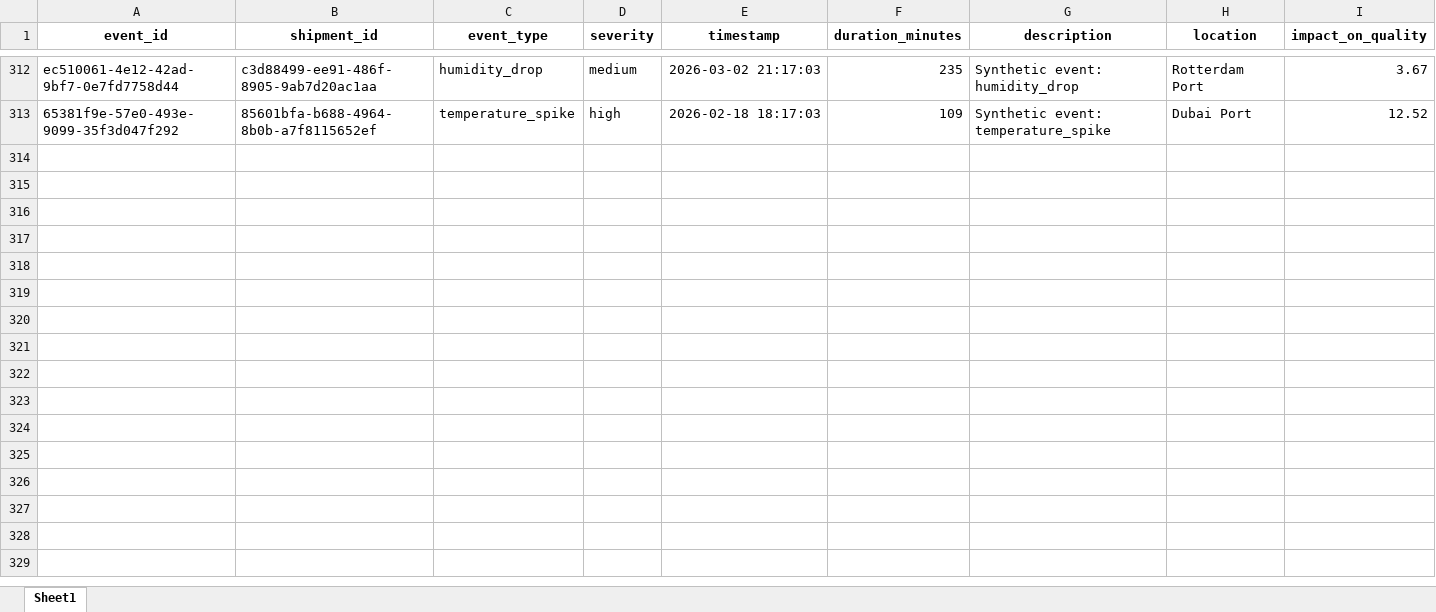
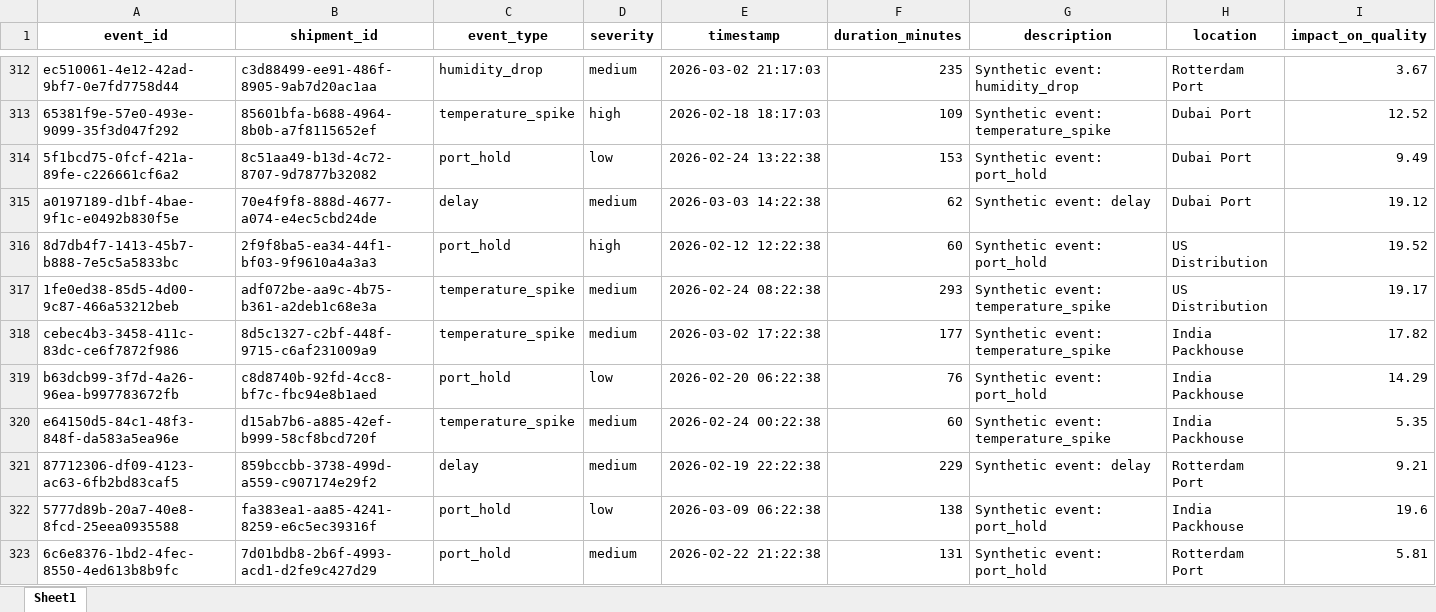
Before and after one commit to KavyaKunchaparthi/cold-chain-data-generator, an Excel workbook: events.xlsx, sheet Sheet1, drawn as a sheet; only a part is shown, gaps mark what is left out; values as stored, in another font and other column widths than the file's, no borders; the diff covers the shown part only; the diff names each change by its address in the sheet, - before the commit and + after, or states it on an @@ line.

```diff
--- a/events.xlsx (sheet Sheet1)
+++ b/events.xlsx (sheet Sheet1)
+row 314: 5f1bcd75-0fcf-421a-89fe-c226661cf6a2 | 8c51aa49-b13d-4c72-8707-9d7877b32082 | port_hold | low | 2026-02-24 13:22:38 | 153 | Synthetic event: port_hold | Dubai Port | 9.49
+row 315: a0197189-d1bf-4bae-9f1c-e0492b830f5e | 70e4f9f8-888d-4677-a074-e4ec5cbd24de | delay | medium | 2026-03-03 14:22:38 | 62 | Synthetic event: delay | Dubai Port | 19.12
+row 316: 8d7db4f7-1413-45b7-b888-7e5c5a5833bc | 2f9f8ba5-ea34-44f1-bf03-9f9610a4a3a3 | port_hold | high | 2026-02-12 12:22:38 | 60 | Synthetic event: port_hold | US Distribution | 19.52
+row 317: 1fe0ed38-85d5-4d00-9c87-466a53212beb | adf072be-aa9c-4b75-b361-a2deb1c68e3a | temperature_spike | medium | 2026-02-24 08:22:38 | 293 | Synthetic event: temperature_spike | US Distribution | 19.17
+row 318: cebec4b3-3458-411c-83dc-ce6f7872f986 | 8d5c1327-c2bf-448f-9715-c6af231009a9 | temperature_spike | medium | 2026-03-02 17:22:38 | 177 | Synthetic event: temperature_spike | India Packhouse | 17.82
+row 319: b63dcb99-3f7d-4a26-96ea-b997783672fb | c8d8740b-92fd-4cc8-bf7c-fbc94e8b1aed | port_hold | low | 2026-02-20 06:22:38 | 76 | Synthetic event: port_hold | India Packhouse | 14.29
+row 320: e64150d5-84c1-48f3-848f-da583a5ea96e | d15ab7b6-a885-42ef-b999-58cf8bcd720f | temperature_spike | medium | 2026-02-24 00:22:38 | 60 | Synthetic event: temperature_spike | India Packhouse | 5.35
+row 321: 87712306-df09-4123-ac63-6fb2bd83caf5 | 859bccbb-3738-499d-a559-c907174e29f2 | delay | medium | 2026-02-19 22:22:38 | 229 | Synthetic event: delay | Rotterdam Port | 9.21
+row 322: 5777d89b-20a7-40e8-8fcd-25eea0935588 | fa383ea1-aa85-4241-8259-e6c5ec39316f | port_hold | low | 2026-03-09 06:22:38 | 138 | Synthetic event: port_hold | India Packhouse | 19.6
+row 323: 6c6e8376-1bd2-4fec-8550-4ed613b8b9fc | 7d01bdb8-2b6f-4993-acd1-d2fe9c427d29 | port_hold | medium | 2026-02-22 21:22:38 | 131 | Synthetic event: port_hold | Rotterdam Port | 5.81
```
Also changed, not shown: 10 added rows elsewhere in this sheet, decision_log.xlsx, products_master.xlsx, 4 other files.
